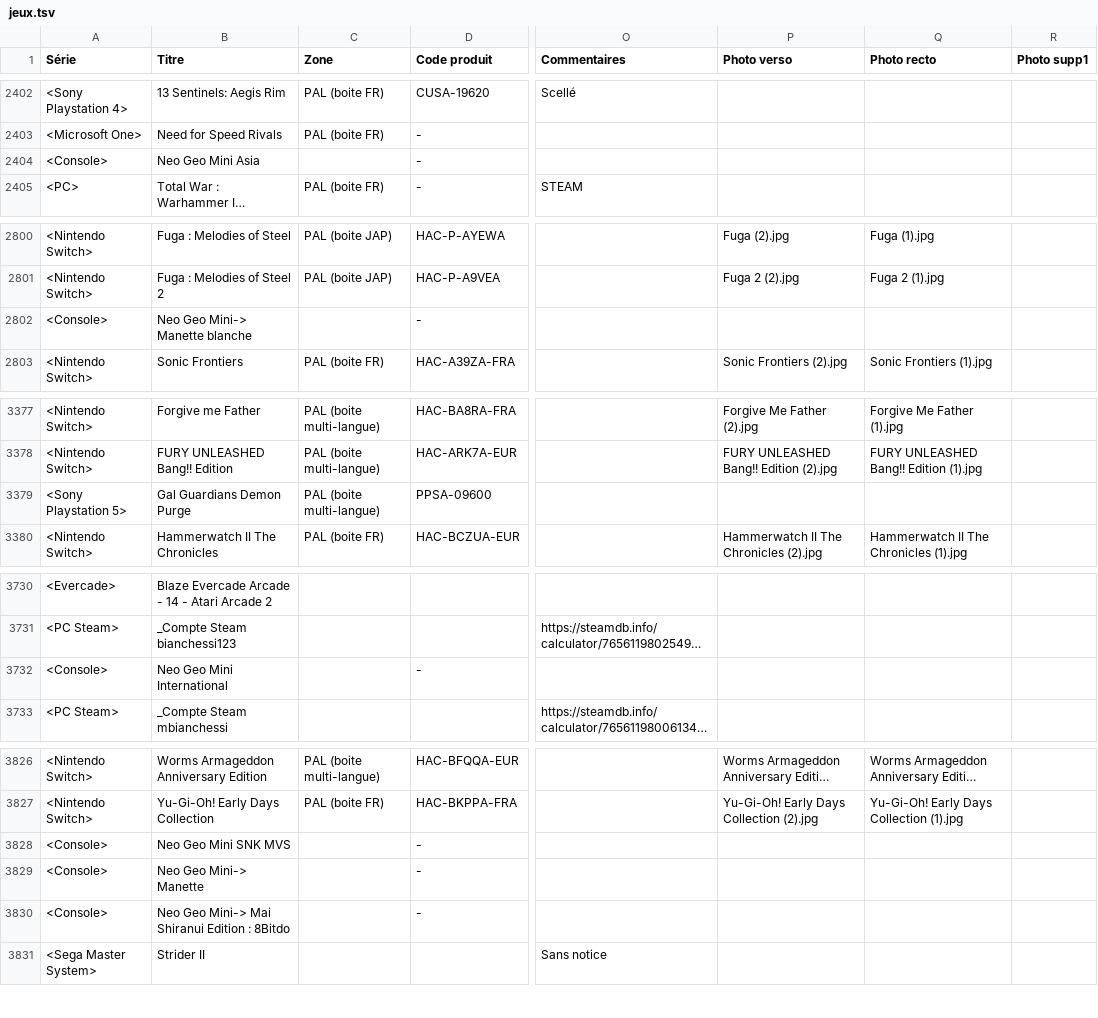
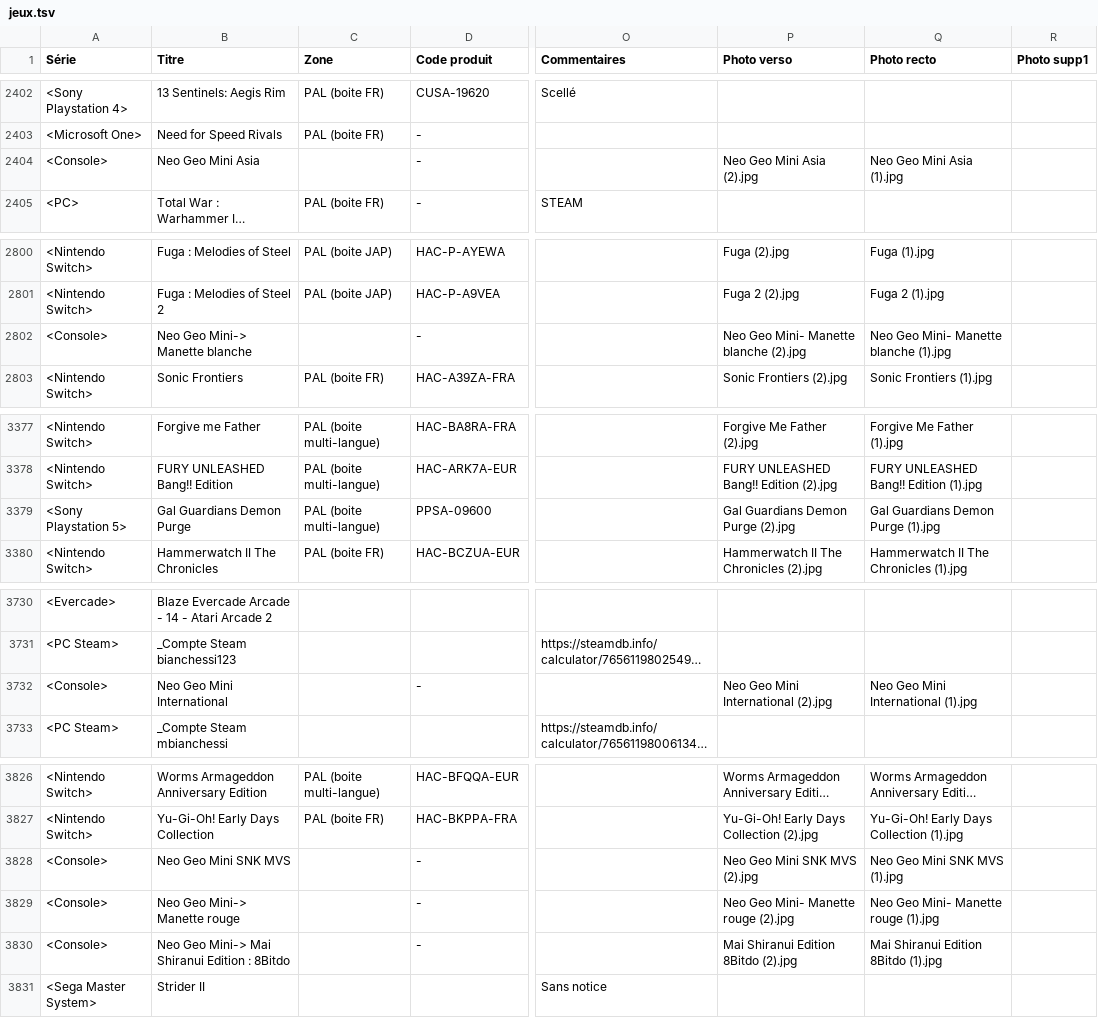
Before and after one commit to mbianchessi-gm/macollection, a TSV file: jeux.tsv, drawn as a sheet; only a part is shown, gaps mark what is left out; long unchanged cells end in …; the diff covers the shown part only; the diff names each change by its address in the sheet, - before the commit and + after, or states it on an @@ line.

```diff
--- a/jeux.tsv
+++ b/jeux.tsv
-P2404 (Photo verso): (empty)
+P2404 (Photo verso): Neo Geo Mini Asia (2).jpg
-Q2404 (Photo recto): (empty)
+Q2404 (Photo recto): Neo Geo Mini Asia (1).jpg
-P2802 (Photo verso): (empty)
+P2802 (Photo verso): Neo Geo Mini- Manette blanche (2).jpg
-Q2802 (Photo recto): (empty)
+Q2802 (Photo recto): Neo Geo Mini- Manette blanche (1).jpg
-P3379 (Photo verso): (empty)
+P3379 (Photo verso): Gal Guardians Demon Purge (2).jpg
-Q3379 (Photo recto): (empty)
+Q3379 (Photo recto): Gal Guardians Demon Purge (1).jpg
-P3732 (Photo verso): (empty)
+P3732 (Photo verso): Neo Geo Mini International (2).jpg
-Q3732 (Photo recto): (empty)
+Q3732 (Photo recto): Neo Geo Mini International (1).jpg
-P3828 (Photo verso): (empty)
+P3828 (Photo verso): Neo Geo Mini SNK MVS (2).jpg
-Q3828 (Photo recto): (empty)
+Q3828 (Photo recto): Neo Geo Mini SNK MVS (1).jpg
-B3829 (Titre): Neo Geo Mini-> Manette
+B3829 (Titre): Neo Geo Mini-> Manette rouge
-P3829 (Photo verso): (empty)
+P3829 (Photo verso): Neo Geo Mini- Manette rouge (2).jpg
-Q3829 (Photo recto): (empty)
+Q3829 (Photo recto): Neo Geo Mini- Manette rouge (1).jpg
-P3830 (Photo verso): (empty)
+P3830 (Photo verso): Mai Shiranui Edition 8Bitdo (2).jpg
-Q3830 (Photo recto): (empty)
+Q3830 (Photo recto): Mai Shiranui Edition 8Bitdo (1).jpg
```
Also changed, not shown: 4 edited cells elsewhere in this file, 18 other files.
